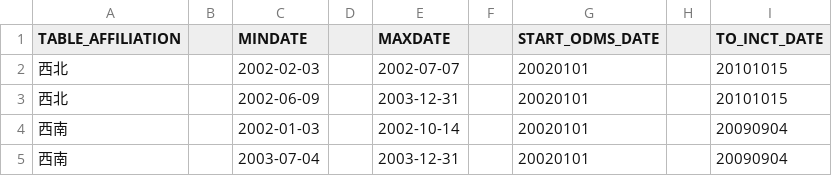
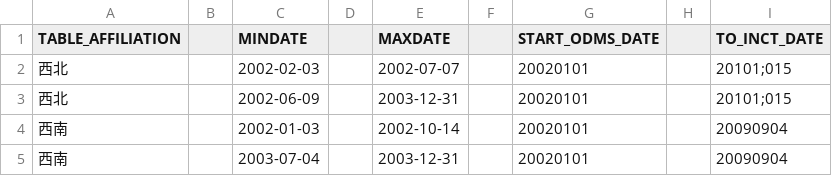
Before and after one commit to JamesHanZhang/table-data-format-transform-app, a CSV file: input_dataset/02.input_test.csv, drawn as a sheet.

```diff
--- a/input_dataset/02.input_test.csv
+++ b/input_dataset/02.input_test.csv
@@ -1,4 +1,4 @@
 TABLE_AFFILIATION||MINDATE||MAXDATE||START_ODMS_DATE||TO_INCT_DATE
-西北||2002-02-03||2002-07-07||20020101||20101015
-西北||2002-06-09||2003-12-31||20020101||20101015
+西北||2002-02-03||2002-07-07||20020101||20101;015
+西北||2002-06-09||2003-12-31||20020101||20101;015
 西南||2002-01-03||2002-10-14||20020101||20090904
```
Also changed, not shown: input_dataset/02.input_test_repl_sep.csv, 11 other files.
